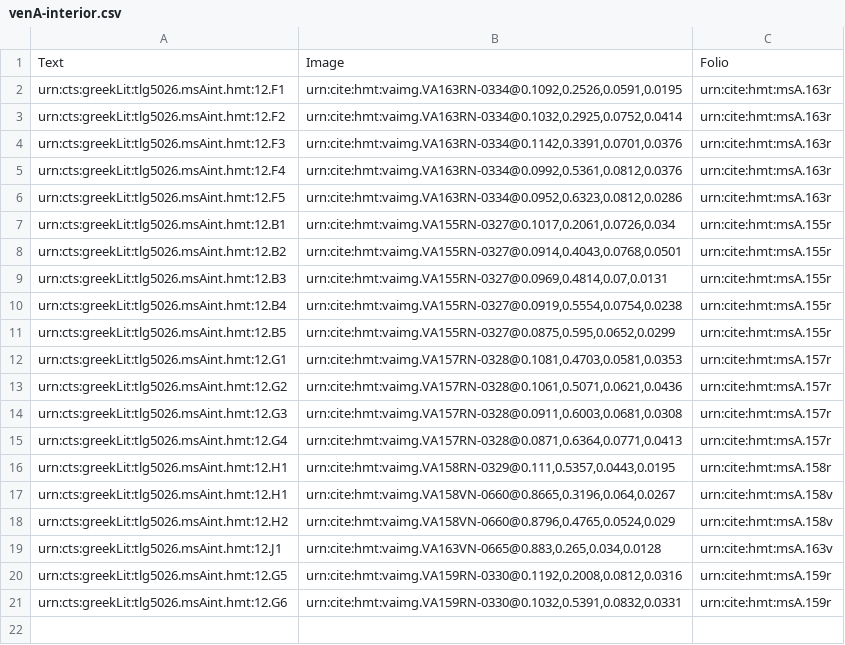
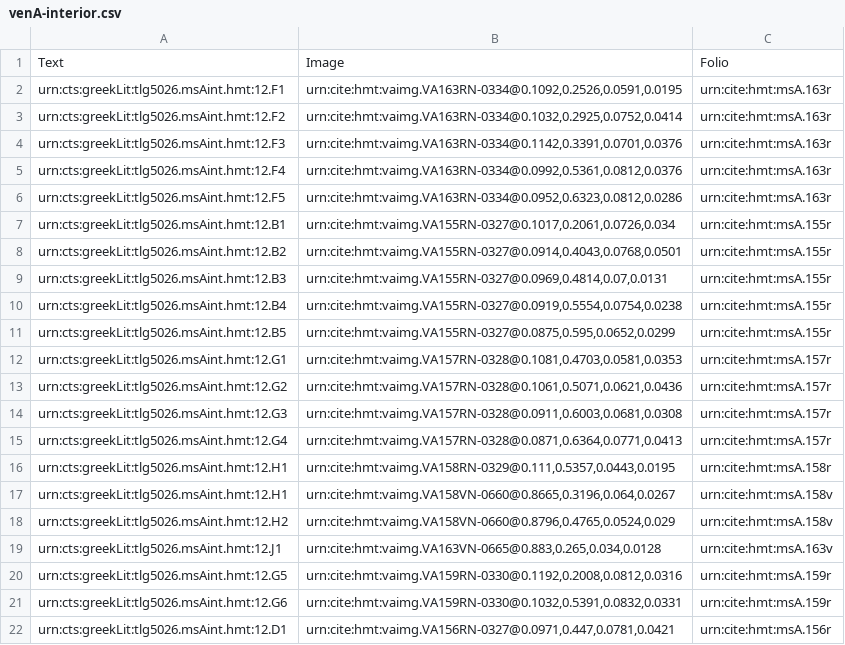
Before and after one commit to hmteditors/alums1, a CSV file: hmt-12/collections/venA-interior.csv, drawn as a sheet; the diff names each change by its address in the sheet, - before the commit and + after, or states it on an @@ line.

```diff
--- a/hmt-12/collections/venA-interior.csv
+++ b/hmt-12/collections/venA-interior.csv
+row 22: urn:cts:greekLit:tlg5026.msAint.hmt:12.D1 | urn:cite:hmt:vaimg.VA156RN-0327@0.0971,0.447,0.0781,0.0421 | urn:cite:hmt:msA.156r
```
Also changed, not shown: hmt-12/collections/venA-interlinear.csv, hmt-12/collections/venA-intermarginal.csv, 1 other file.
